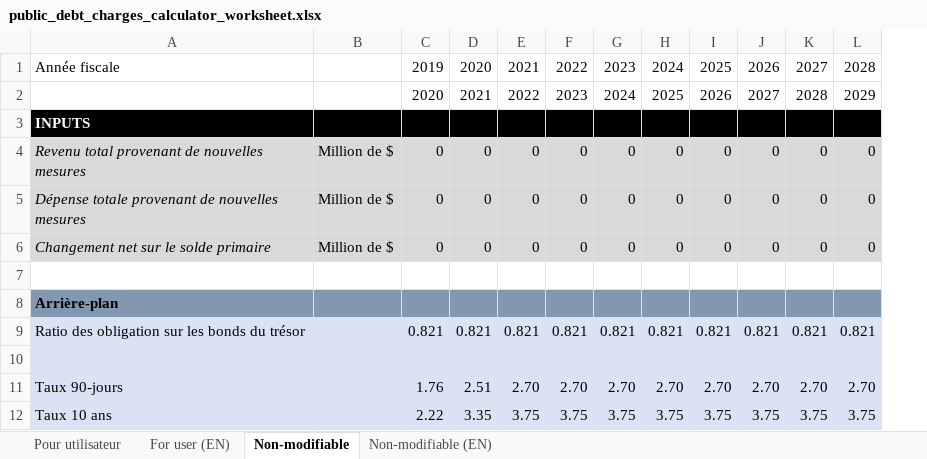
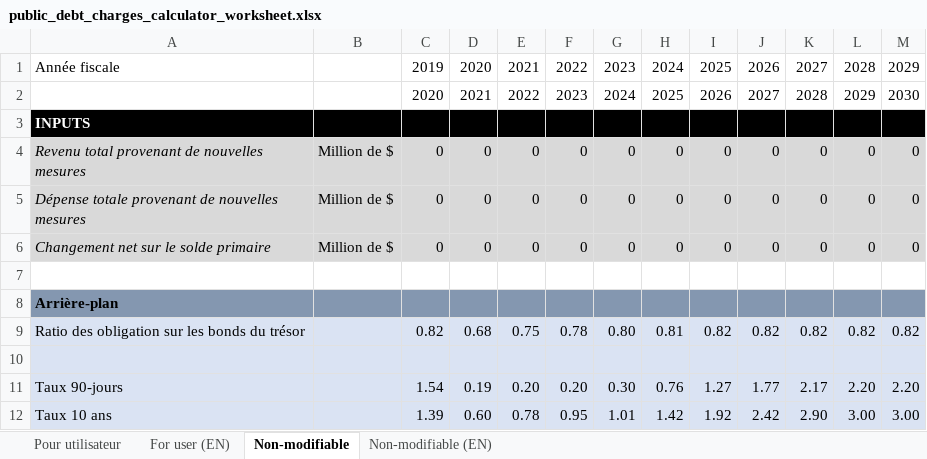
Before and after one commit to pbo-dpb/PublicDebtChargesCalculator, an Excel workbook: PublicDebtChargesCalculator/public_debt_charges_calculator_worksheet.xlsx, sheet Non-modifiable, drawn as a sheet; only a part is shown; values as stored, in another font and other column widths than the file's, no borders; the diff covers the shown part only; the diff names each change by its address in the sheet, - before the commit and + after, or states it on an @@ line.

```diff
--- a/PublicDebtChargesCalculator/public_debt_charges_calculator_worksheet.xlsx (sheet Non-modifiable)
+++ b/PublicDebtChargesCalculator/public_debt_charges_calculator_worksheet.xlsx (sheet Non-modifiable)
+column M, rows 1-12: 2029 | 2030 |  | 0 | 0 | 0 |  |  | 0.82 |  | 2.20 | 3.00
-C9: 0.821
+C9: 0.82
-D9: 0.821
+D9: 0.68
-E9: 0.821
+E9: 0.75
-F9: 0.821
+F9: 0.78
-G9: 0.821
+G9: 0.80
-H9: 0.821
+H9: 0.81
-I9: 0.821
+I9: 0.82
-J9: 0.821
+J9: 0.82
-K9: 0.821
+K9: 0.82
-L9: 0.821
+L9: 0.82
-C11: 1.76
+C11: 1.54
-D11: 2.51
+D11: 0.19
-E11: 2.70
+E11: 0.20
-F11: 2.70
+F11: 0.20
-G11: 2.70
+G11: 0.30
-H11: 2.70
+H11: 0.76
-I11: 2.70
+I11: 1.27
-J11: 2.70
+J11: 1.77
-K11: 2.70
+K11: 2.17
-L11: 2.70
+L11: 2.20
-C12: 2.22
+C12: 1.39
-D12: 3.35
+D12: 0.60
-E12: 3.75
+E12: 0.78
-F12: 3.75
+F12: 0.95
-G12: 3.75
+G12: 1.01
-H12: 3.75
+H12: 1.42
-I12: 3.75
+I12: 1.92
-J12: 3.75
+J12: 2.42
-K12: 3.75
+K12: 2.90
-L12: 3.75
+L12: 3.00
```
Also changed, not shown: 10 edited cells elsewhere in this sheet, sheet Non-modifiable (EN), sheet For user (EN), sheet Pour utilisateur, formulas that keep their value.
